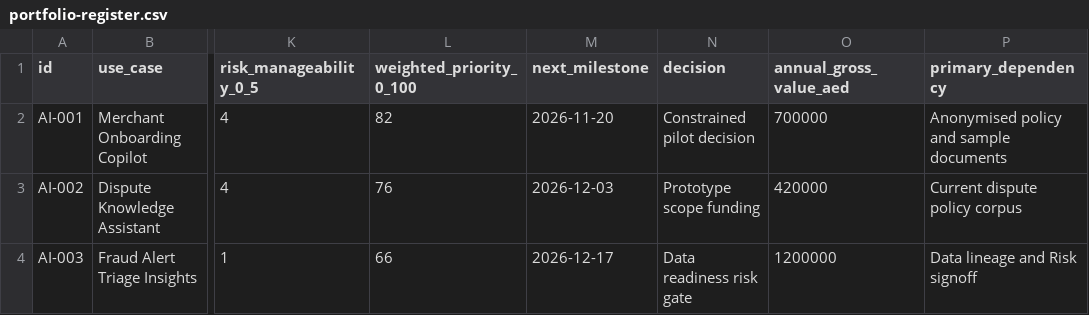
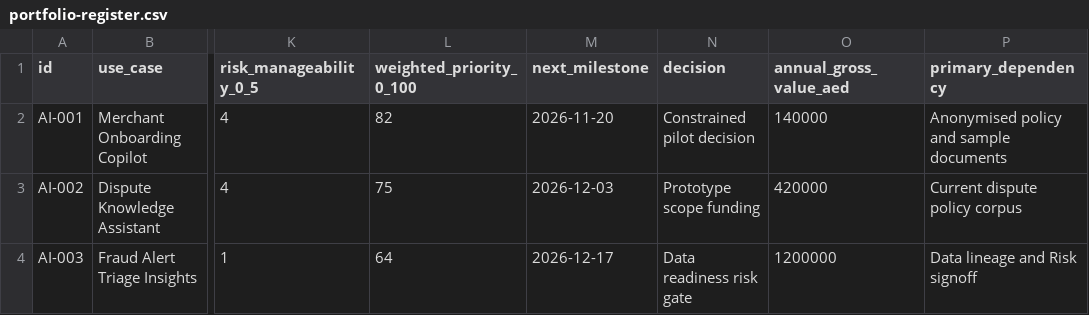
Before and after one commit to bircanuzan/AI-in-HR-Portfolio, a CSV file: AI-Project-Portfolio-Management/01-Portfolio-and-Executive-Reporting/portfolio-register.csv, drawn as a sheet; only a part is shown, gaps mark what is left out; the diff names each change by its address in the sheet, - before the commit and + after, or states it on an @@ line.

Commit message:
Reconcile weighted priority and illustrative benefit values

```diff
--- a/AI-Project-Portfolio-Management/01-Portfolio-and-Executive-Reporting/portfolio-register.csv
+++ b/AI-Project-Portfolio-Management/01-Portfolio-and-Executive-Reporting/portfolio-register.csv
-O2 (annual_gross_value_aed): 700000
+O2 (annual_gross_value_aed): 140000
-L3 (weighted_priority_0_100): 76
+L3 (weighted_priority_0_100): 75
-L4 (weighted_priority_0_100): 66
+L4 (weighted_priority_0_100): 64
```
